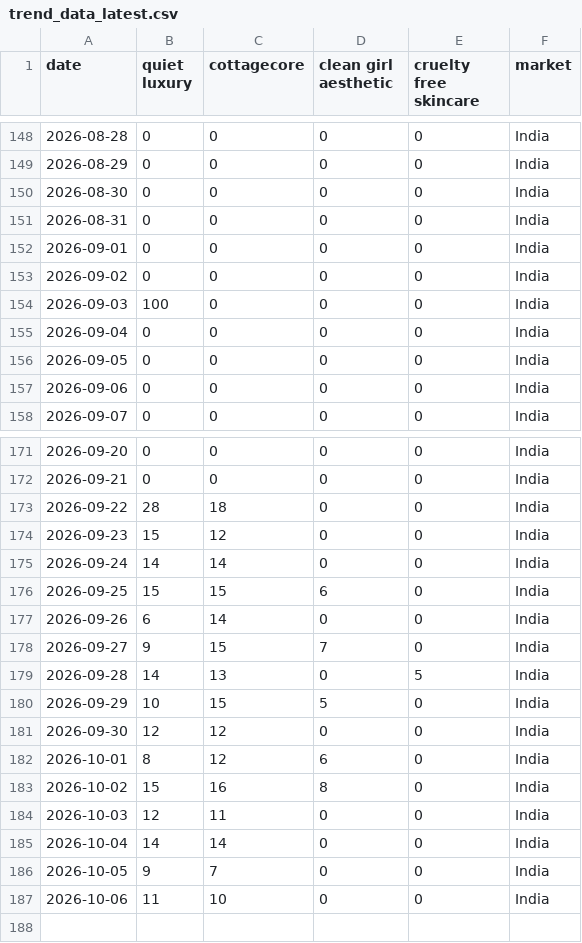
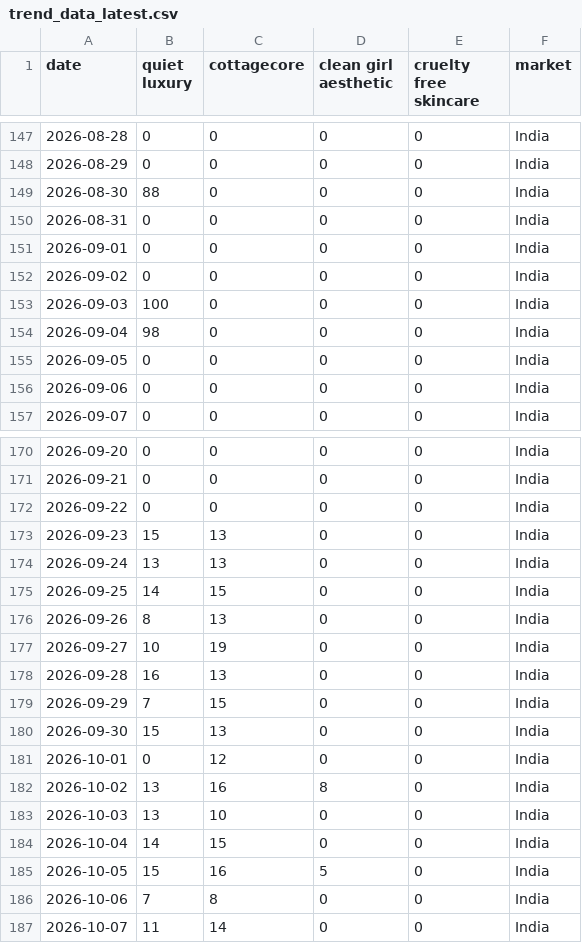
Before and after one commit to KhushiC04/fashion-trend-radar, a CSV file: trend_data_latest.csv, drawn as a sheet; only a part is shown, gaps mark what is left out; the diff covers the shown part only.

```diff
--- a/trend_data_latest.csv
+++ b/trend_data_latest.csv
@@ -149,3 +148,3 @@ date,quiet luxury,cottagecore,clean girl aesthetic,cruelty free skincare,market
 2026-08-29,0,0,0,0,India
-2026-08-30,0,0,0,0,India
+2026-08-30,88,0,0,0,India
 2026-08-31,0,0,0,0,India
@@ -154,3 +153,3 @@ date,quiet luxury,cottagecore,clean girl aesthetic,cruelty free skincare,market
 2026-09-03,100,0,0,0,India
-2026-09-04,0,0,0,0,India
+2026-09-04,98,0,0,0,India
 2026-09-05,0,0,0,0,India
@@ -172,16 +171,17 @@ date,quiet luxury,cottagecore,clean girl aesthetic,cruelty free skincare,market
 2026-09-21,0,0,0,0,India
-2026-09-22,28,18,0,0,India
-2026-09-23,15,12,0,0,India
-2026-09-24,14,14,0,0,India
-2026-09-25,15,15,6,0,India
-2026-09-26,6,14,0,0,India
-2026-09-27,9,15,7,0,India
-2026-09-28,14,13,0,5,India
-2026-09-29,10,15,5,0,India
-2026-09-30,12,12,0,0,India
-2026-10-01,8,12,6,0,India
-2026-10-02,15,16,8,0,India
-2026-10-03,12,11,0,0,India
-2026-10-04,14,14,0,0,India
-2026-10-05,9,7,0,0,India
-2026-10-06,11,10,0,0,India
+2026-09-22,0,0,0,0,India
+2026-09-23,15,13,0,0,India
+2026-09-24,13,13,0,0,India
+2026-09-25,14,15,0,0,India
+2026-09-26,8,13,0,0,India
+2026-09-27,10,19,0,0,India
+2026-09-28,16,13,0,0,India
+2026-09-29,7,15,0,0,India
+2026-09-30,15,13,0,0,India
+2026-10-01,0,12,0,0,India
+2026-10-02,13,16,8,0,India
+2026-10-03,13,10,0,0,India
+2026-10-04,14,15,0,0,India
+2026-10-05,15,16,5,0,India
+2026-10-06,7,8,0,0,India
+2026-10-07,11,14,0,0,India
```
Also changed, not shown: 1 added row, 2 removed rows and 125 edited cells elsewhere in this file.
